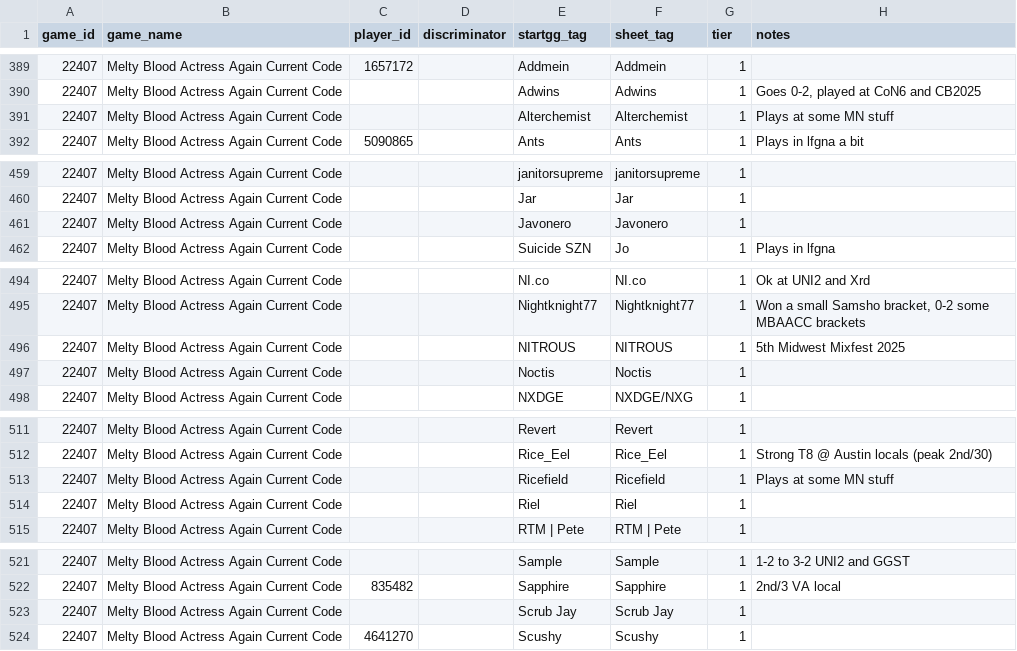
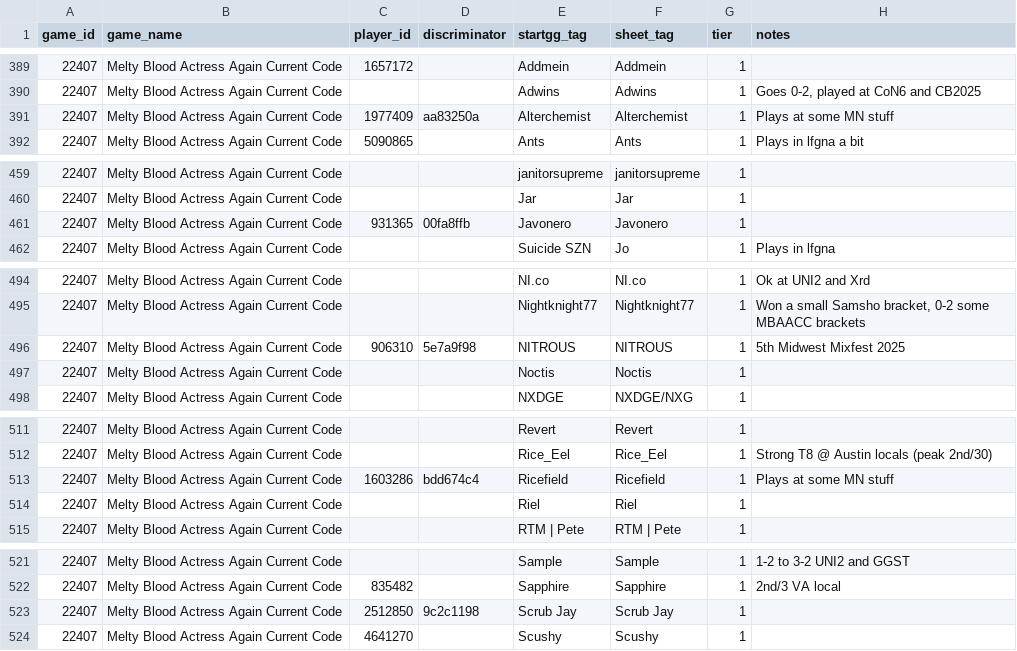
Before and after one commit to chzylee/seeding-ops, a CSV file: registry/tiers.csv, drawn as a sheet; only a part is shown, gaps mark what is left out; the diff covers the shown part only; the diff names each change by its address in the sheet, - before the commit and + after, or states it on an @@ line.

```diff
--- a/registry/tiers.csv
+++ b/registry/tiers.csv
-C391 (player_id): (empty)
+C391 (player_id): 1977409
-D391 (discriminator): (empty)
+D391 (discriminator): aa83250a
-C461 (player_id): (empty)
+C461 (player_id): 931365
-D461 (discriminator): (empty)
+D461 (discriminator): 00fa8ffb
-C496 (player_id): (empty)
+C496 (player_id): 906310
-D496 (discriminator): (empty)
+D496 (discriminator): 5e7a9f98
-C513 (player_id): (empty)
+C513 (player_id): 1603286
-D513 (discriminator): (empty)
+D513 (discriminator): bdd674c4
-C523 (player_id): (empty)
+C523 (player_id): 2512850
-D523 (discriminator): (empty)
+D523 (discriminator): 9c2c1198
```
Also changed, not shown: 19 edited cells elsewhere in this file.
